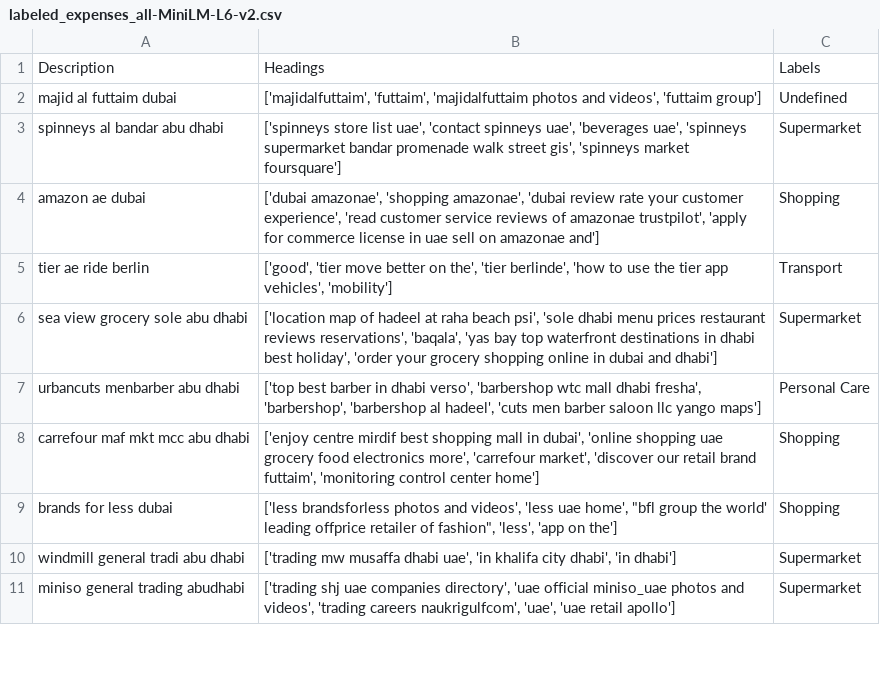
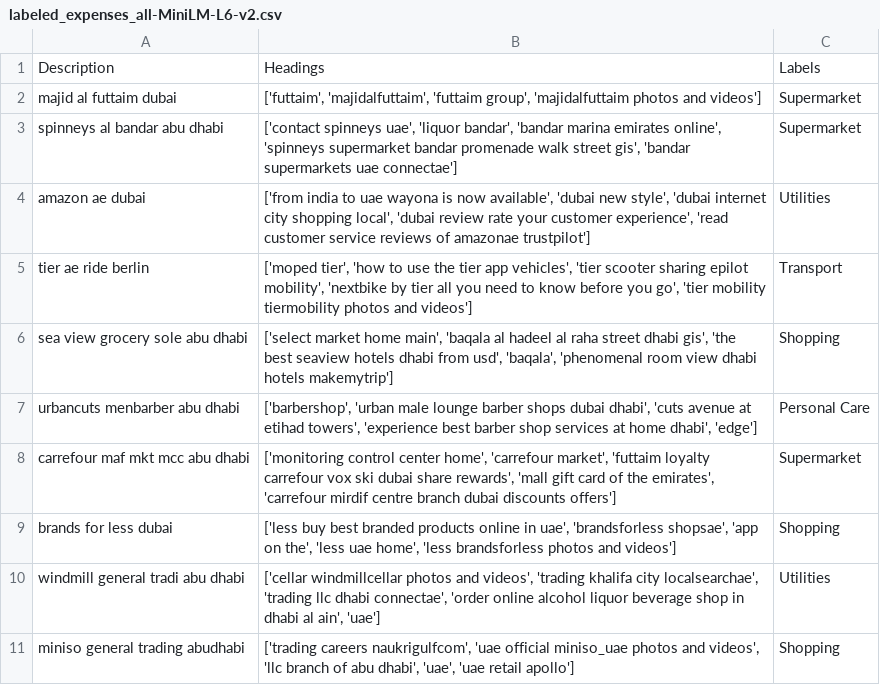
Before and after one commit to Willtl/transaction-labeler, a CSV file: static/output/labeled_expenses_all-MiniLM-L6-v2.csv, drawn as a sheet; only a part is shown; the diff covers the shown part only.

```diff
--- a/static/output/labeled_expenses_all-MiniLM-L6-v2.csv
+++ b/static/output/labeled_expenses_all-MiniLM-L6-v2.csv
@@ -1,11 +1,11 @@
 Description,Headings,Labels
-majid al futtaim dubai,"['majidalfuttaim', 'futtaim', 'majidalfuttaim photos and videos', 'futtaim group']",Undefined
-spinneys al bandar abu dhabi,"['spinneys store list uae', 'contact spinneys uae', 'beverages uae', 'spinneys supermarket bandar promenade walk street gis', 'spinneys market foursquare']",Supermarket
-amazon ae dubai,"['dubai amazonae', 'shopping amazonae', 'dubai review rate your customer experience', 'read customer service reviews of amazonae trustpilot', 'apply for commerce license in uae sell on amazonae and']",Shopping
-tier ae ride berlin,"['good', 'tier move better on the', 'tier berlinde', 'how to use the tier app vehicles', 'mobility']",Transport
-sea view grocery sole abu dhabi,"['location map of hadeel at raha beach psi', 'sole dhabi menu prices restaurant reviews reservations', 'baqala', 'yas bay top waterfront destinations in dhabi best holiday', 'order your grocery shopping online in dubai and dhabi']",Supermarket
-urbancuts menbarber abu dhabi,"['top best barber in dhabi verso', 'barbershop wtc mall dhabi fresha', 'barbershop', 'barbershop al hadeel', 'cuts men barber saloon llc yango maps']",Personal Care
-carrefour maf mkt mcc abu dhabi,"['enjoy centre mirdif best shopping mall in dubai', 'online shopping uae grocery food electronics more', 'carrefour market', 'discover our retail brand futtaim', 'monitoring control center home']",Shopping
-brands for less dubai,"['less brandsforless photos and videos', 'less uae home', ""bfl group the world' leading offprice retailer of fashion"", 'less', 'app on the']",Shopping
-windmill general tradi abu dhabi,"['trading mw musaffa dhabi uae', 'in khalifa city dhabi', 'in dhabi']",Supermarket
-miniso general trading abudhabi,"['trading shj uae companies directory', 'uae official miniso_uae photos and videos', 'trading careers naukrigulfcom', 'uae', 'uae retail apollo']",Supermarket
+majid al futtaim dubai,"['futtaim', 'majidalfuttaim', 'futtaim group', 'majidalfuttaim photos and videos']",Supermarket
+spinneys al bandar abu dhabi,"['contact spinneys uae', 'liquor bandar', 'bandar marina emirates online', 'spinneys supermarket bandar promenade walk street gis', 'bandar supermarkets uae connectae']",Supermarket
+amazon ae dubai,"['from india to uae wayona is now available', 'dubai new style', 'dubai internet city shopping local', 'dubai review rate your customer experience', 'read customer service reviews of amazonae trustpilot']",Utilities
+tier ae ride berlin,"['moped tier', 'how to use the tier app vehicles', 'tier scooter sharing epilot mobility', 'nextbike by tier all you need to know before you go', 'tier mobility tiermobility photos and videos']",Transport
+sea view grocery sole abu dhabi,"['select market home main', 'baqala al hadeel al raha street dhabi gis', 'the best seaview hotels dhabi from usd', 'baqala', 'phenomenal room view dhabi hotels makemytrip']",Shopping
+urbancuts menbarber abu dhabi,"['barbershop', 'urban male lounge barber shops dubai dhabi', 'cuts avenue at etihad towers', 'experience best barber shop services at home dhabi', 'edge']",Personal Care
+carrefour maf mkt mcc abu dhabi,"['monitoring control center home', 'carrefour market', 'futtaim loyalty carrefour vox ski dubai share rewards', 'mall gift card of the emirates', 'carrefour mirdif centre branch dubai discounts offers']",Supermarket
+brands for less dubai,"['less buy best branded products online in uae', 'brandsforless shopsae', 'app on the', 'less uae home', 'less brandsforless photos and videos']",Shopping
+windmill general tradi abu dhabi,"['cellar windmillcellar photos and videos', 'trading khalifa city localsearchae', 'trading llc dhabi connectae', 'order online alcohol liquor beverage shop in dhabi al ain', 'uae']",Utilities
+miniso general trading abudhabi,"['trading careers naukrigulfcom', 'uae official miniso_uae photos and videos', 'llc branch of abu dhabi', 'uae', 'uae retail apollo']",Shopping
```
Also changed, not shown: 2 removed rows and 34 edited cells elsewhere in this file, 2 other files.
